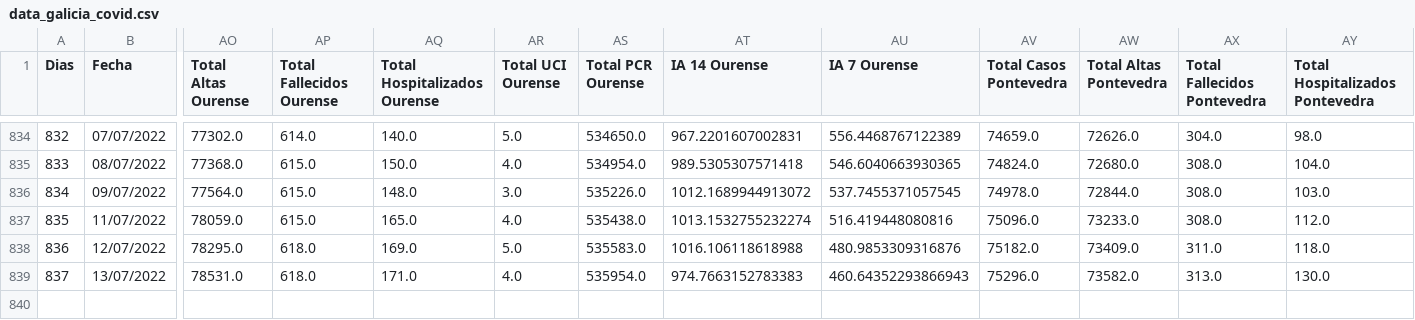
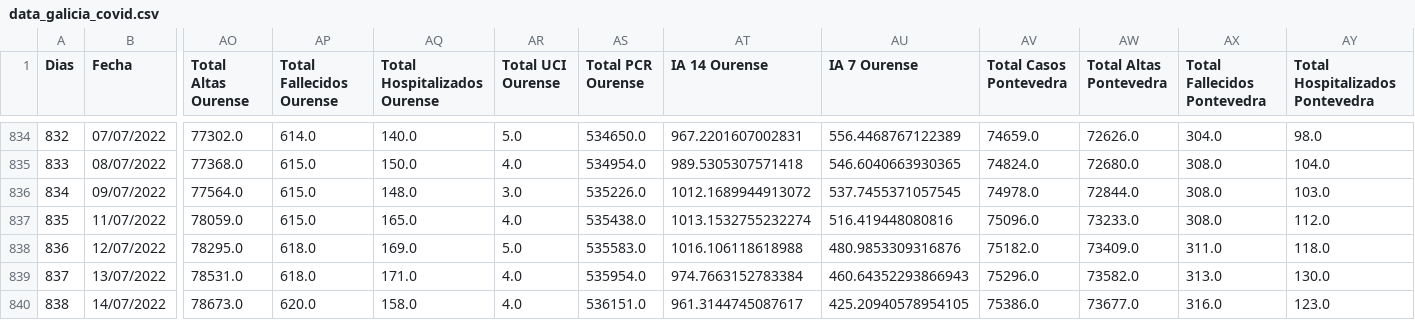
Before and after one commit to dgarcoe/COVID19_Galicia, a CSV file: data_galicia_covid.csv, drawn as a sheet; only a part is shown, gaps mark what is left out; rows hold the shown columns only; the diff names each change by its address in the sheet, - before the commit and + after, or states it on an @@ line.

Commit message:
Added data

```diff
--- a/data_galicia_covid.csv
+++ b/data_galicia_covid.csv
-AT839 (IA 14 Ourense): 974.7663152783383
+AT839 (IA 14 Ourense): 974.7663152783384
+row 840: 838 | 14/07/2022 | 78673.0 | 620.0 | 158.0 | 4.0 | 536151.0 | 961.3144745087617 | 425.20940578954105 | 75386.0 | 73677.0 | 316.0 | 123.0
```
Also changed, not shown: 17 other files.
